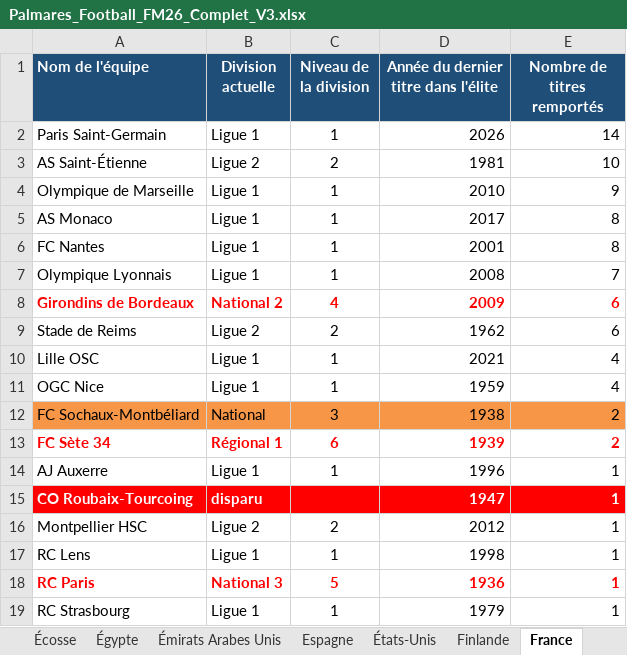
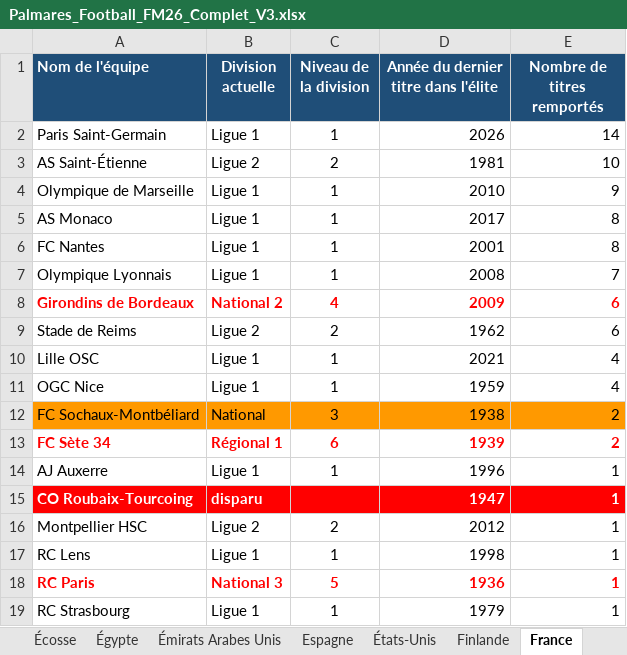
Before and after one commit to Yvcanto/Palmares-football, an Excel workbook: Palmares_Football_FM26_Complet_V3.xlsx, sheet France, drawn as a sheet; values as stored, in another font and other column widths than the file's, no borders; the diff names each change by its address in the sheet, - before the commit and + after, or states it on an @@ line.

Commit message:
Add files via upload

```diff
--- a/Palmares_Football_FM26_Complet_V3.xlsx (sheet France)
+++ b/Palmares_Football_FM26_Complet_V3.xlsx (sheet France)
-A12:E12 fill: #F79646
+A12:E12 fill: #FF9900
```
Also changed, not shown: sheet États-Unis.
